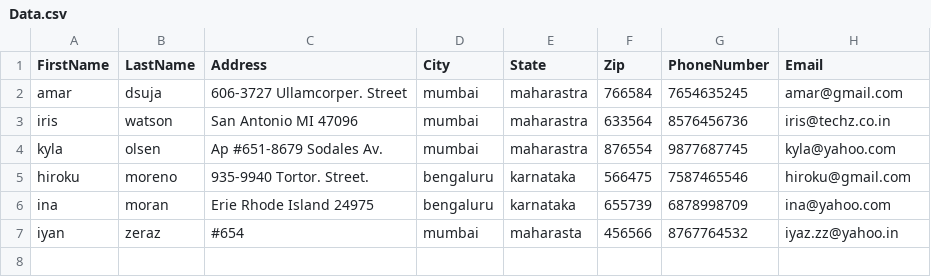
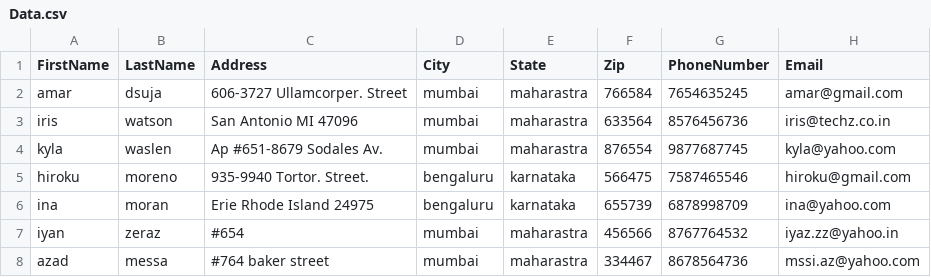
Before and after one commit to victorsingha/Address-Book, a CSV file: Address-Book/Data.csv, drawn as a sheet.

```diff
--- a/Address-Book/Data.csv
+++ b/Address-Book/Data.csv
@@ -3,5 +3,6 @@ amar,dsuja,606-3727 Ullamcorper. Street,mumbai,maharastra,766584,7654635245,amar
 iris,watson,San Antonio MI 47096,mumbai,maharastra,633564,8576456736,iris@techz.co.in
-kyla,olsen,Ap #651-8679 Sodales Av.,mumbai,maharastra,876554,9877687745,kyla@yahoo.com
+kyla,waslen,Ap #651-8679 Sodales Av.,mumbai,maharastra,876554,9877687745,kyla@yahoo.com
 hiroku,moreno,935-9940 Tortor. Street.,bengaluru,karnataka,566475,7587465546,hiroku@gmail.com
 ina,moran,Erie Rhode Island 24975,bengaluru,karnataka,655739,6878998709,ina@yahoo.com
-iyan,zeraz,#654,mumbai,maharasta,456566,8767764532,iyaz.zz@yahoo.in
+iyan,zeraz,#654,mumbai,maharastra,456566,8767764532,iyaz.zz@yahoo.in
+azad,messa,#764 baker street,mumbai,maharastra,334467,8678564736,mssi.az@yahoo.com
```
Also changed, not shown: 9 other files.
